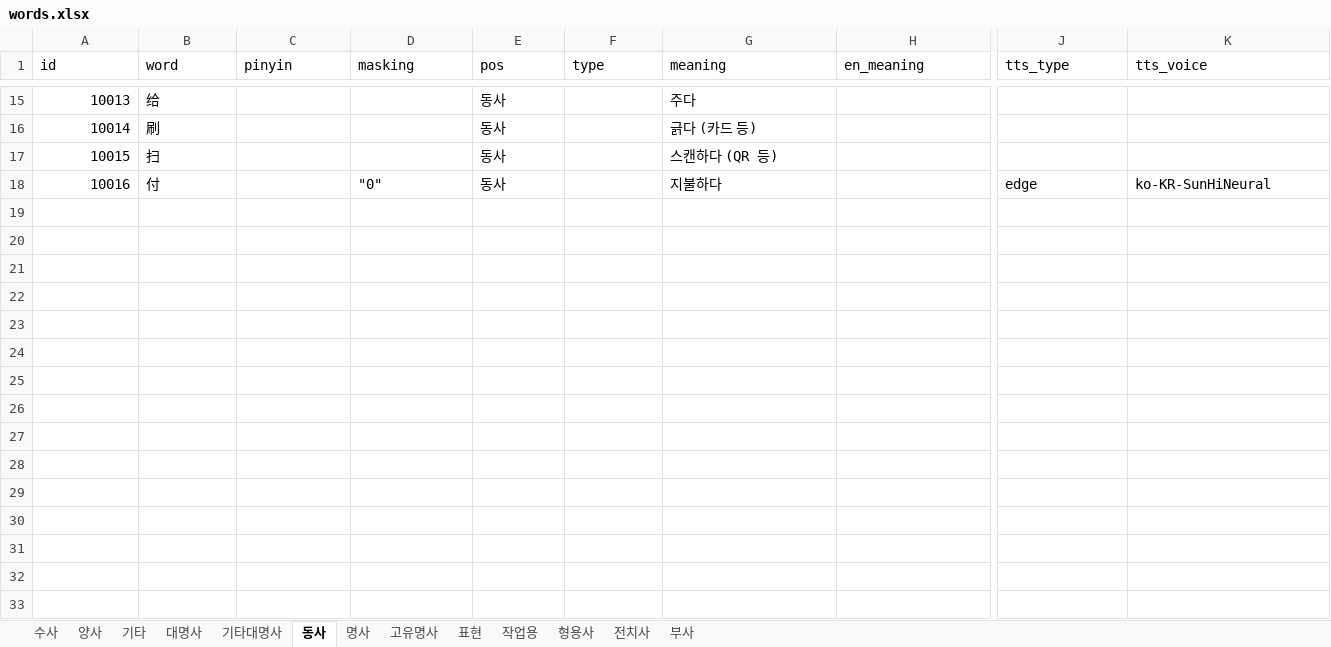
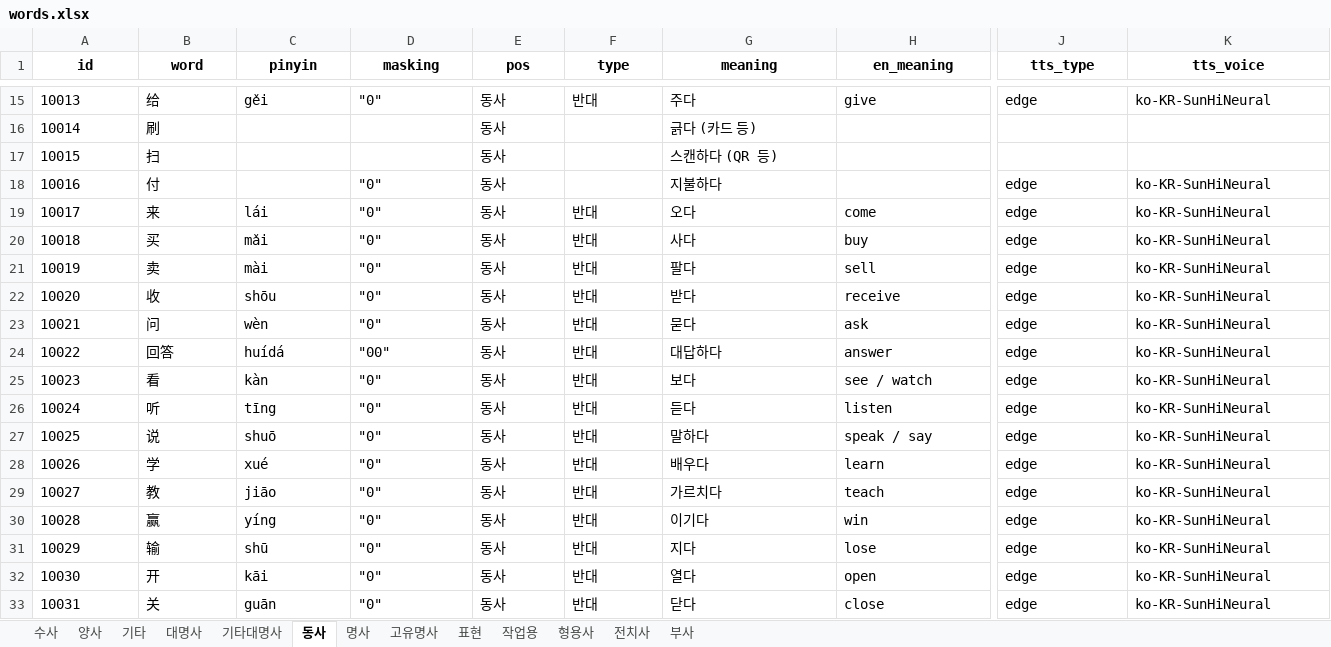
Before and after one commit to curryboy371/LVPD_Studio, an Excel workbook: resource/table/words.xlsx, sheet 동사, drawn as a sheet; only a part is shown, gaps mark what is left out; values as stored, in another font and other column widths than the file's, no borders; rows hold the shown columns only; the diff covers the shown part only; the diff names each change by its address in the sheet, - before the commit and + after, or states it on an @@ line.

```diff
--- a/resource/table/words.xlsx (sheet 동사)
+++ b/resource/table/words.xlsx (sheet 동사)
@@ A1:K1 bold: off → on, alignment: left → center @@
-A15:A18 alignment: right
+A15:A18 alignment: left
-C15 (pinyin): (empty)
+C15 (pinyin): gěi
-D15 (masking): (empty)
+D15 (masking): "0"
-F15 (type): (empty)
+F15 (type): 반대
-H15 (en_meaning): (empty)
+H15 (en_meaning): give
-J15 (tts_type): (empty)
+J15 (tts_type): edge
-K15 (tts_voice): (empty)
+K15 (tts_voice): ko-KR-SunHiNeural
+row 19: 10017 | 来 | lái | "0" | 동사 | 반대 | 오다 | come | edge | ko-KR-SunHiNeural
+row 20: 10018 | 买 | mǎi | "0" | 동사 | 반대 | 사다 | buy | edge | ko-KR-SunHiNeural
+row 21: 10019 | 卖 | mài | "0" | 동사 | 반대 | 팔다 | sell | edge | ko-KR-SunHiNeural
+row 22: 10020 | 收 | shōu | "0" | 동사 | 반대 | 받다 | receive | edge | ko-KR-SunHiNeural
+row 23: 10021 | 问 | wèn | "0" | 동사 | 반대 | 묻다 | ask | edge | ko-KR-SunHiNeural
+row 24: 10022 | 回答 | huídá | "00" | 동사 | 반대 | 대답하다 | answer | edge | ko-KR-SunHiNeural
+row 25: 10023 | 看 | kàn | "0" | 동사 | 반대 | 보다 | see / watch | edge | ko-KR-SunHiNeural
+row 26: 10024 | 听 | tīng | "0" | 동사 | 반대 | 듣다 | listen | edge | ko-KR-SunHiNeural
+row 27: 10025 | 说 | shuō | "0" | 동사 | 반대 | 말하다 | speak / say | edge | ko-KR-SunHiNeural
+row 28: 10026 | 学 | xué | "0" | 동사 | 반대 | 배우다 | learn | edge | ko-KR-SunHiNeural
+row 29: 10027 | 教 | jiāo | "0" | 동사 | 반대 | 가르치다 | teach | edge | ko-KR-SunHiNeural
+row 30: 10028 | 赢 | yíng | "0" | 동사 | 반대 | 이기다 | win | edge | ko-KR-SunHiNeural
+row 31: 10029 | 输 | shū | "0" | 동사 | 반대 | 지다 | lose | edge | ko-KR-SunHiNeural
+row 32: 10030 | 开 | kāi | "0" | 동사 | 반대 | 열다 | open | edge | ko-KR-SunHiNeural
+row 33: 10031 | 关 | guān | "0" | 동사 | 반대 | 닫다 | close | edge | ko-KR-SunHiNeural
```
Also changed, not shown: 31 added rows, 30 edited cells and cell formats elsewhere in this sheet, sheet 전치사, sheet 부사, sheet 기타, sheet 표현, sheet 양사, sheet 대명사, 6 more sheets, 9 other files.
